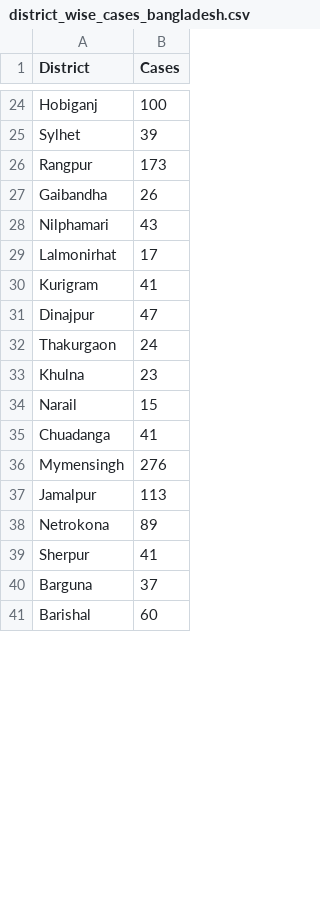
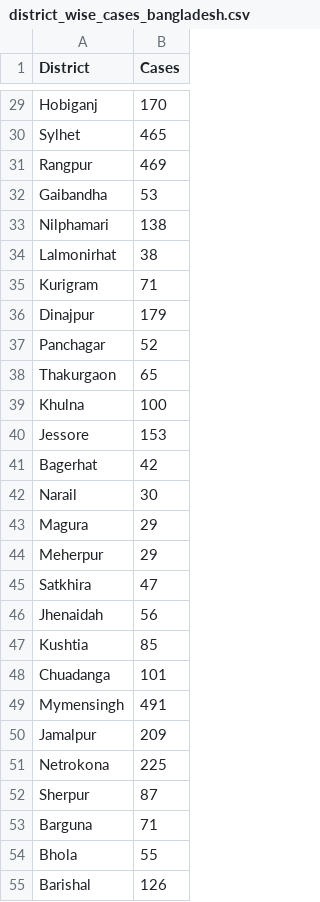
Before and after one commit to TF-ROS-Lab/Predictive-Analysis-of-COVID-19, a CSV file: Models/district_wise_cases_bangladesh.csv, drawn as a sheet; only a part is shown, gaps mark what is left out; addresses are those after the commit; the diff covers the shown part only; the diff names each change by its address in the sheet, - before the commit and + after, or states it on an @@ line.

```diff
--- a/Models/district_wise_cases_bangladesh.csv
+++ b/Models/district_wise_cases_bangladesh.csv
-B29 (Cases): 100
+B29 (Cases): 170
-B30 (Cases): 39
+B30 (Cases): 465
-B31 (Cases): 173
+B31 (Cases): 469
-B32 (Cases): 26
+B32 (Cases): 53
-B33 (Cases): 43
+B33 (Cases): 138
-B34 (Cases): 17
+B34 (Cases): 38
-B35 (Cases): 41
+B35 (Cases): 71
-B36 (Cases): 47
+B36 (Cases): 179
+row 37: Panchagar | 52
-B38 (Cases): 24
+B38 (Cases): 65
-B39 (Cases): 23
+B39 (Cases): 100
+row 40: Jessore | 153
+row 41: Bagerhat | 42
-B42 (Cases): 15
+B42 (Cases): 30
+row 43: Magura | 29
+row 44: Meherpur | 29
+row 45: Satkhira | 47
+row 46: Jhenaidah | 56
+row 47: Kushtia | 85
-B48 (Cases): 41
+B48 (Cases): 101
-B49 (Cases): 276
+B49 (Cases): 491
-B50 (Cases): 113
+B50 (Cases): 209
-B51 (Cases): 89
+B51 (Cases): 225
-B52 (Cases): 41
+B52 (Cases): 87
-B53 (Cases): 37
+B53 (Cases): 71
+row 54: Bhola | 55
-B55 (Cases): 60
+B55 (Cases): 126
```
Also changed, not shown: 15 added rows, 3 removed rows and 23 edited cells elsewhere in this file, 44 other files.
